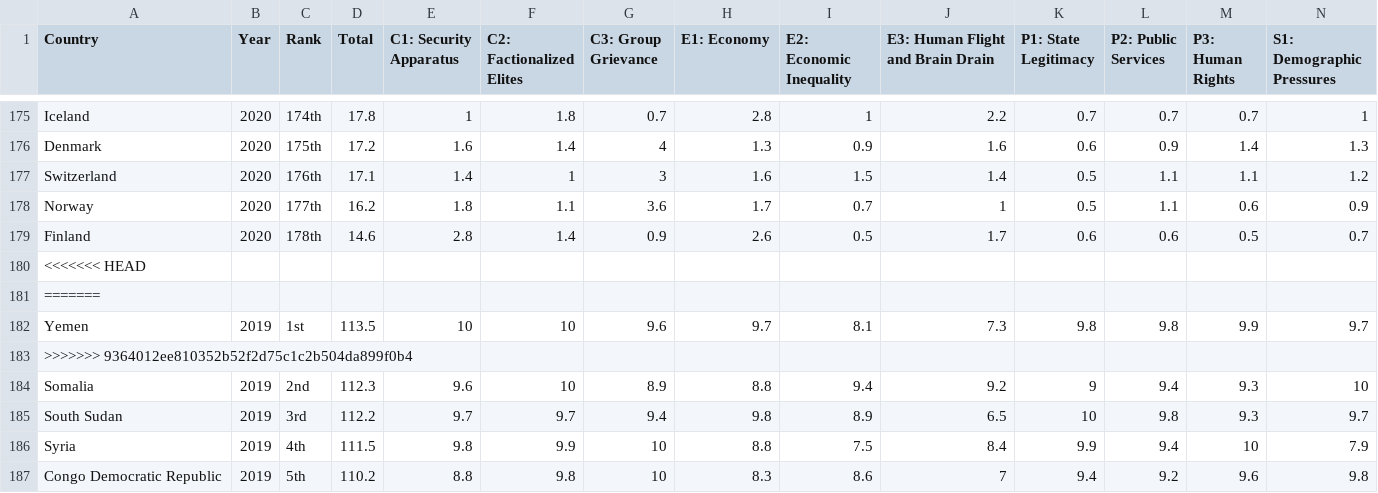
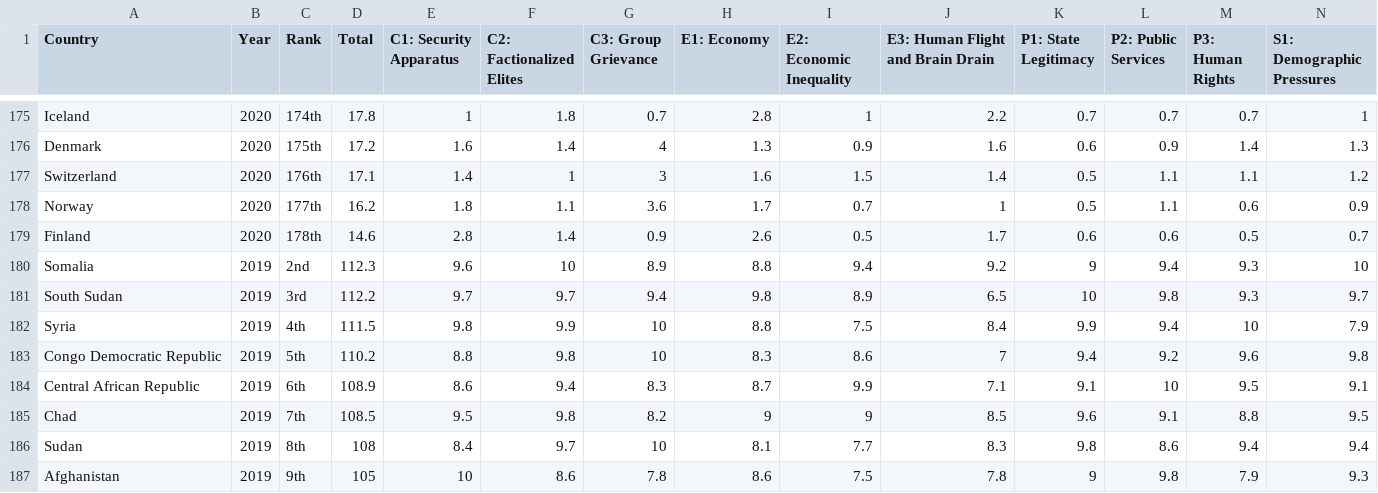
Before and after one commit to mustankap/Predicting-High-Risk-Countries-for-Political-Instability-and-Conflict, a CSV file: Dataset/testing/fsi-2014-to2020.csv, drawn as a sheet; only a part is shown, gaps mark what is left out; the shorter side is filled out with more unchanged rows; rows hold the shown columns only; the diff names each change by its address in the sheet, - before the commit and + after, or states it on an @@ line.

```diff
--- a/Dataset/testing/fsi-2014-to2020.csv
+++ b/Dataset/testing/fsi-2014-to2020.csv
-row 180: <<<<<<< HEAD
-row 181: =======
-row 182: Yemen | 2019 | 1st | 113.5 | 10 | 10 | 9.6 | 9.7 | 8.1 | 7.3 | 9.8 | 9.8 | 9.9 | 9.7
-row 183: >>>>>>> 9364012ee810352b52f2d75c1c2b504da899f0b4
```
Also changed, not shown: 1 other file.
